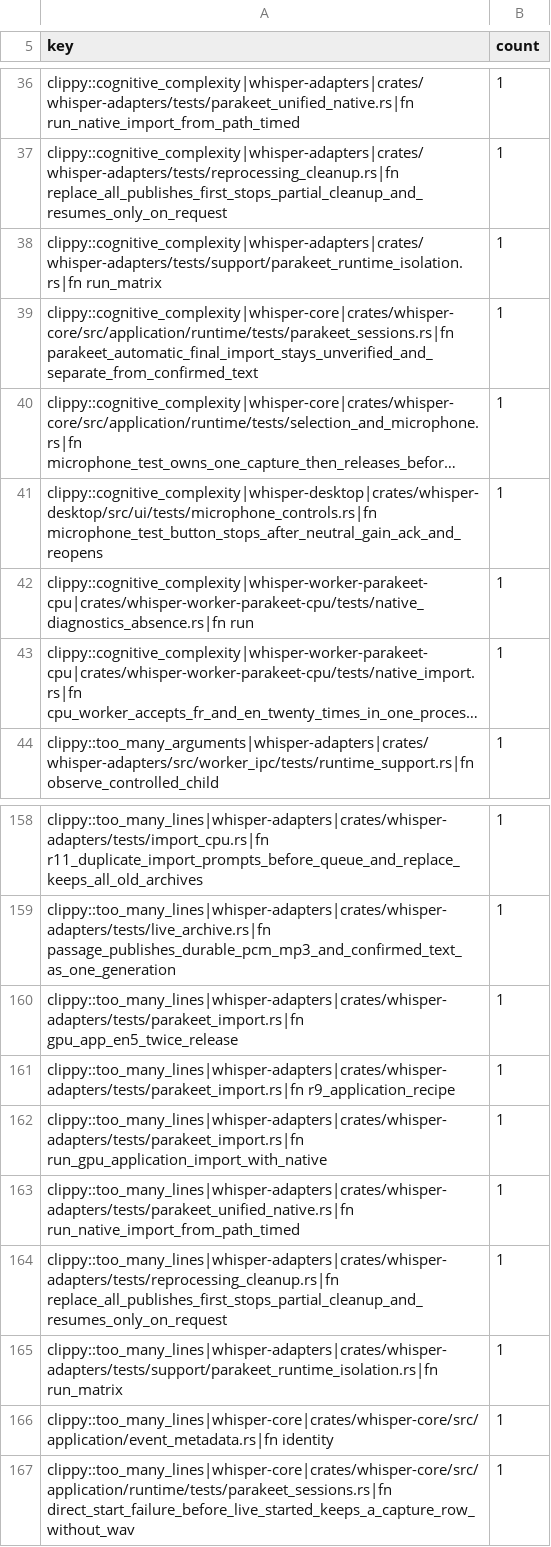
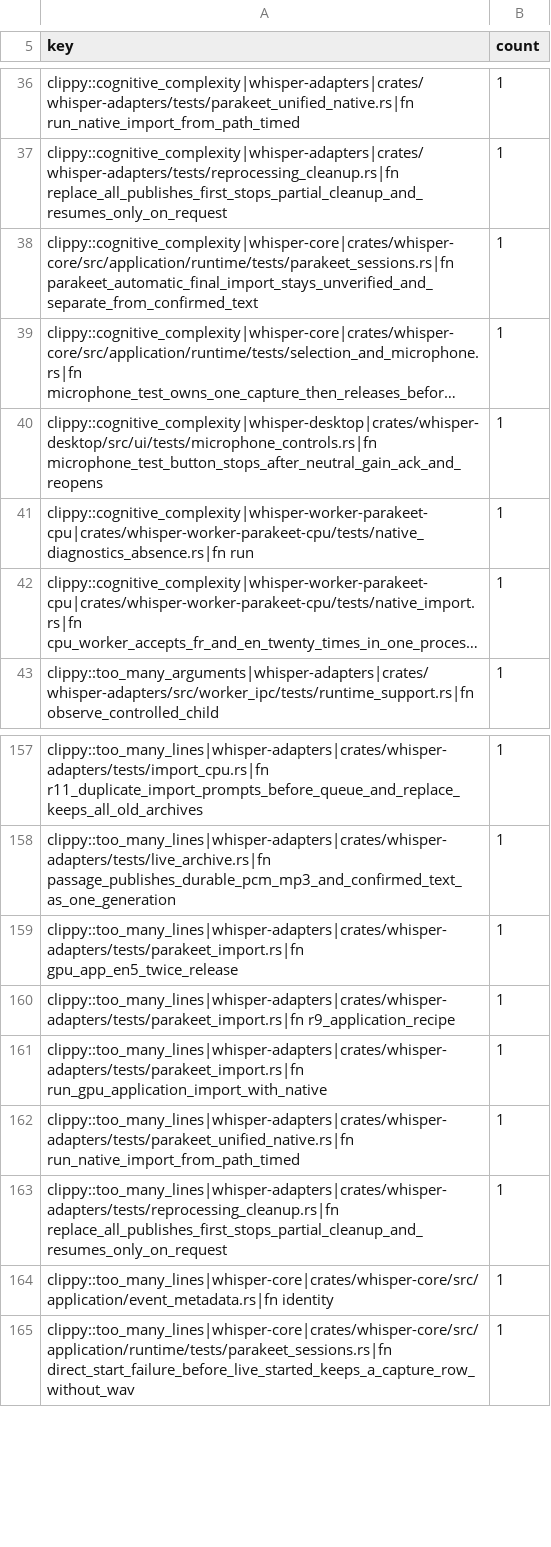
Before and after one commit to daconrilcy/whisper, a TSV file: ci/clippy-structure-baseline.tsv, drawn as a sheet; only a part is shown, gaps mark what is left out; long unchanged cells end in …; the diff names each change by its address in the sheet, - before the commit and + after, or states it on an @@ line.

Commit message:
extract Parakeet runtime isolation scenarios

```diff
--- a/ci/clippy-structure-baseline.tsv
+++ b/ci/clippy-structure-baseline.tsv
-row 38: clippy::cognitive_complexity|whisper-adapters|crates/whisper-adapters/tests/support/parakeet_runtime_isolation.rs|fn run_matrix | 1
-row 165: clippy::too_many_lines|whisper-adapters|crates/whisper-adapters/tests/support/parakeet_runtime_isolation.rs|fn run_matrix | 1
```
Also changed, not shown: 1 other file.
